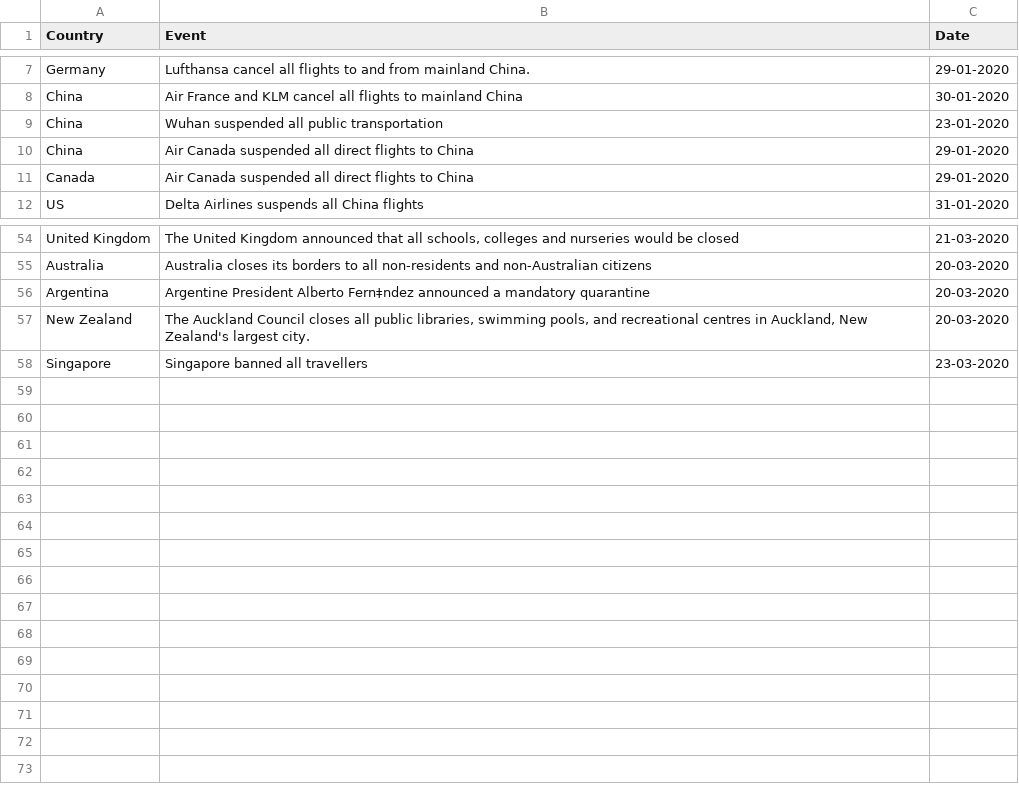
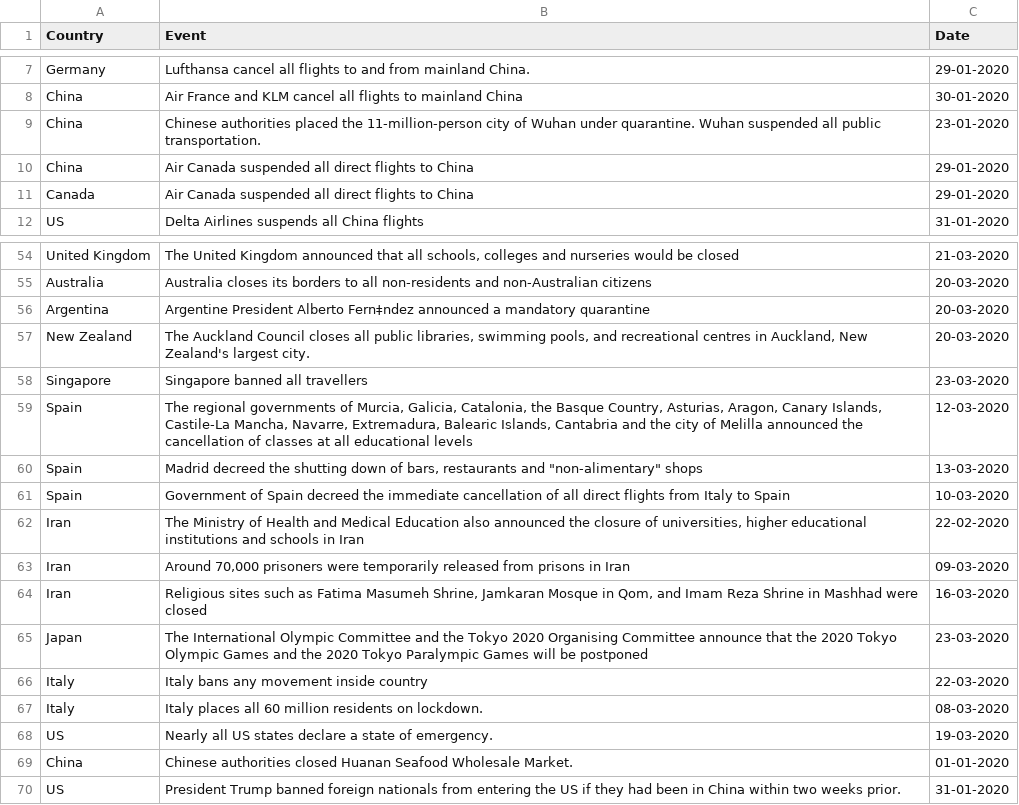
Before and after one commit to Shafquat/COVID-19_day_count, a CSV file: events.csv, drawn as a sheet; only a part is shown, gaps mark what is left out.

Commit message:
Added in mar 24 data

```diff
--- a/events.csv
+++ b/events.csv
@@ -8,3 +8,3 @@ Germany,Lufthansa cancel all flights to and from mainland China.,29-01-2020
 China,Air France and KLM cancel all flights to mainland China,30-01-2020
-China,Wuhan suspended all public transportation,23-01-2020
+China,Chinese authorities placed the 11-million-person city of Wuhan under quarantine. Wuhan suspended all public transportation.,23-01-2020
 China,Air Canada suspended all direct flights to China,29-01-2020
@@ -58 +58,13 @@ New Zealand,"The Auckland Council closes all public libraries, swimming pools, a
 Singapore,Singapore banned all travellers,23-03-2020
+Spain,"The regional governments of Murcia, Galicia, Catalonia, the Basque Country, Asturias, Aragon, Canary Islands, Castile-La Mancha, Navarre, Extremadura, Balearic Islands, Cantabria and the city of Melilla announced the cancellation of classes at all educational levels",12-03-2020
+Spain,"Madrid decreed the shutting down of bars, restaurants and ""non-alimentary"" shops",13-03-2020
+Spain,Government of Spain decreed the immediate cancellation of all direct flights from Italy to Spain,10-03-2020
+Iran,"The Ministry of Health and Medical Education also announced the closure of universities, higher educational institutions and schools in Iran",22-02-2020
+Iran,"Around 70,000 prisoners were temporarily released from prisons in Iran",09-03-2020
+Iran,"Religious sites such as Fatima Masumeh Shrine, Jamkaran Mosque in Qom, and Imam Reza Shrine in Mashhad were closed",16-03-2020
+Japan,The International Olympic Committee and the Tokyo 2020 Organising Committee announce that the 2020 Tokyo Olympic Games and the 2020 Tokyo Paralympic Games will be postponed,23-03-2020
+Italy,Italy bans any movement inside country,22-03-2020
+Italy,Italy places all 60 million residents on lockdown.,08-03-2020
+US,Nearly all US states declare a state of emergency.,19-03-2020
+China,Chinese authorities closed Huanan Seafood Wholesale Market.,01-01-2020
+US,President Trump banned foreign nationals from entering the US if they had been in China within two weeks prior.,31-01-2020
```
Also changed, not shown: csse_covid_19_daily_reports/03-23-2020.csv, 7 other files.
